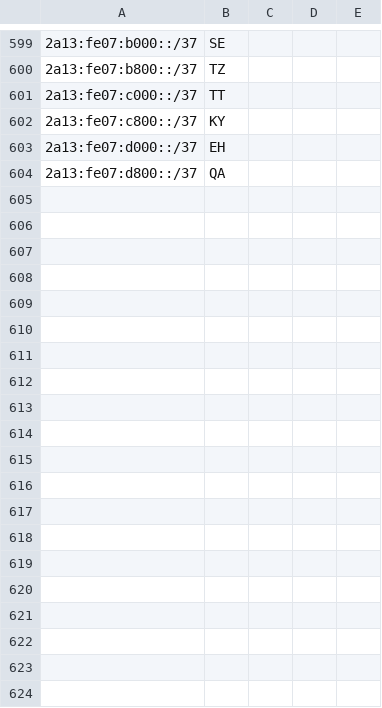
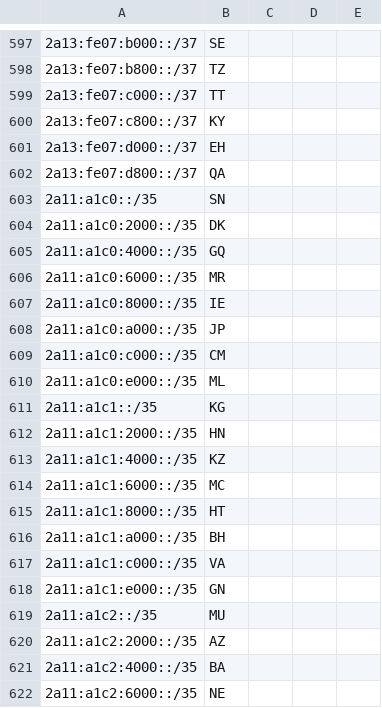
Before and after one commit to Regltddef/geo, a CSV file: geofeed.csv, drawn as a sheet; only a part is shown, gaps mark what is left out; the diff covers the shown part only.

Commit message:
Update geofeed.csv

```diff
--- a/geofeed.csv
+++ b/geofeed.csv
@@ -604 +602,21 @@
 2a13:fe07:d800::/37,QA,,,
+2a11:a1c0::/35,SN,,,
+2a11:a1c0:2000::/35,DK,,,
+2a11:a1c0:4000::/35,GQ,,,
+2a11:a1c0:6000::/35,MR,,,
+2a11:a1c0:8000::/35,IE,,,
+2a11:a1c0:a000::/35,JP,,,
+2a11:a1c0:c000::/35,CM,,,
+2a11:a1c0:e000::/35,ML,,,
+2a11:a1c1::/35,KG,,,
+2a11:a1c1:2000::/35,HN,,,
+2a11:a1c1:4000::/35,KZ,,,
+2a11:a1c1:6000::/35,MC,,,
+2a11:a1c1:8000::/35,HT,,,
+2a11:a1c1:a000::/35,BH,,,
+2a11:a1c1:c000::/35,VA,,,
+2a11:a1c1:e000::/35,GN,,,
+2a11:a1c2::/35,MU,,,
+2a11:a1c2:2000::/35,AZ,,,
+2a11:a1c2:4000::/35,BA,,,
+2a11:a1c2:6000::/35,NE,,,
```
Also changed, not shown: 44 added rows and 2 removed rows elsewhere in this file.
